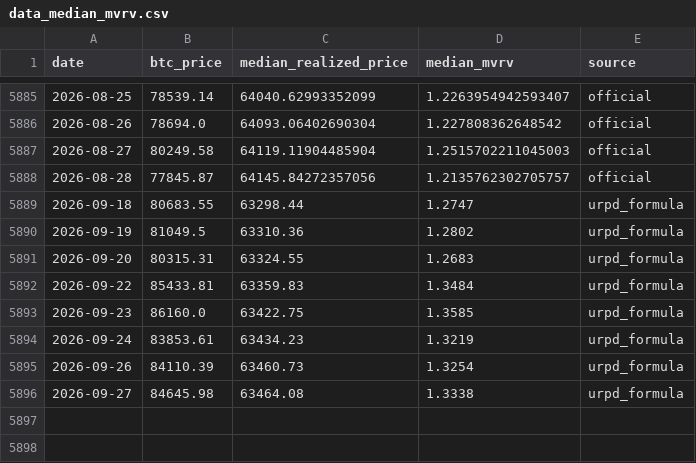
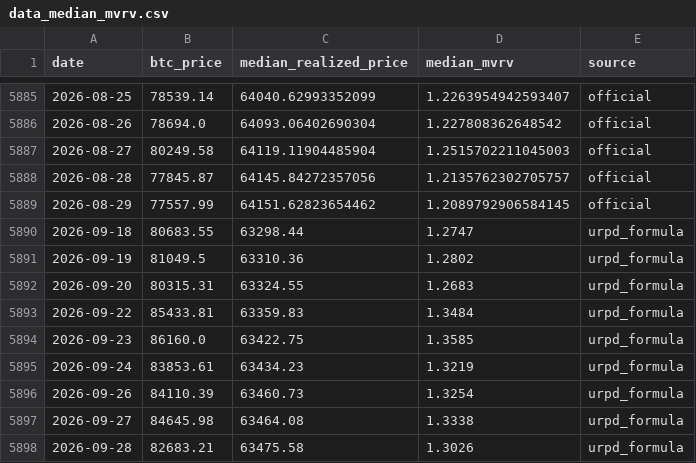
Before and after one commit to yudiyanto88/Onchain-Dashboard, a CSV file: data_median_mvrv.csv, drawn as a sheet; only a part is shown, gaps mark what is left out.

```diff
--- a/data_median_mvrv.csv
+++ b/data_median_mvrv.csv
@@ -5888,2 +5888,3 @@ date,btc_price,median_realized_price,median_mvrv,source
 2026-08-28,77845.87,64145.84272357056,1.2135762302705757,official
+2026-08-29,77557.99,64151.62823654462,1.2089792906584145,official
 2026-09-18,80683.55,63298.44,1.2747,urpd_formula
@@ -5896 +5897,2 @@ date,btc_price,median_realized_price,median_mvrv,source
 2026-09-27,84645.98,63464.08,1.3338,urpd_formula
+2026-09-28,82683.21,63475.58,1.3026,urpd_formula
```
Also changed, not shown: data_derivatives.csv, data_exchange.csv, 22 other files.
